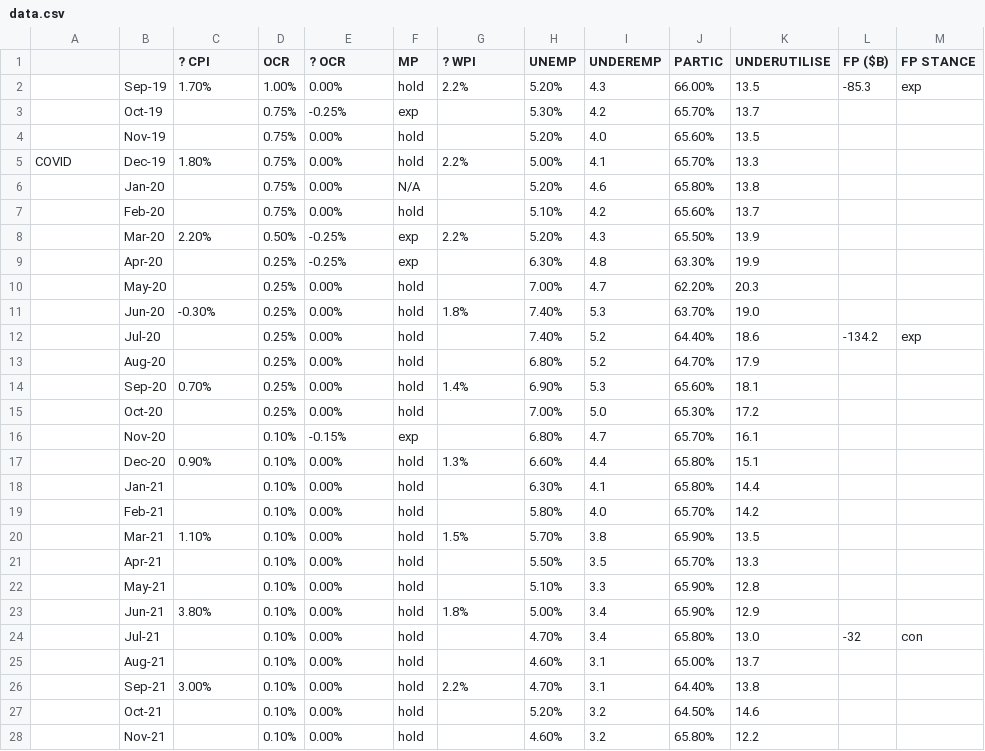
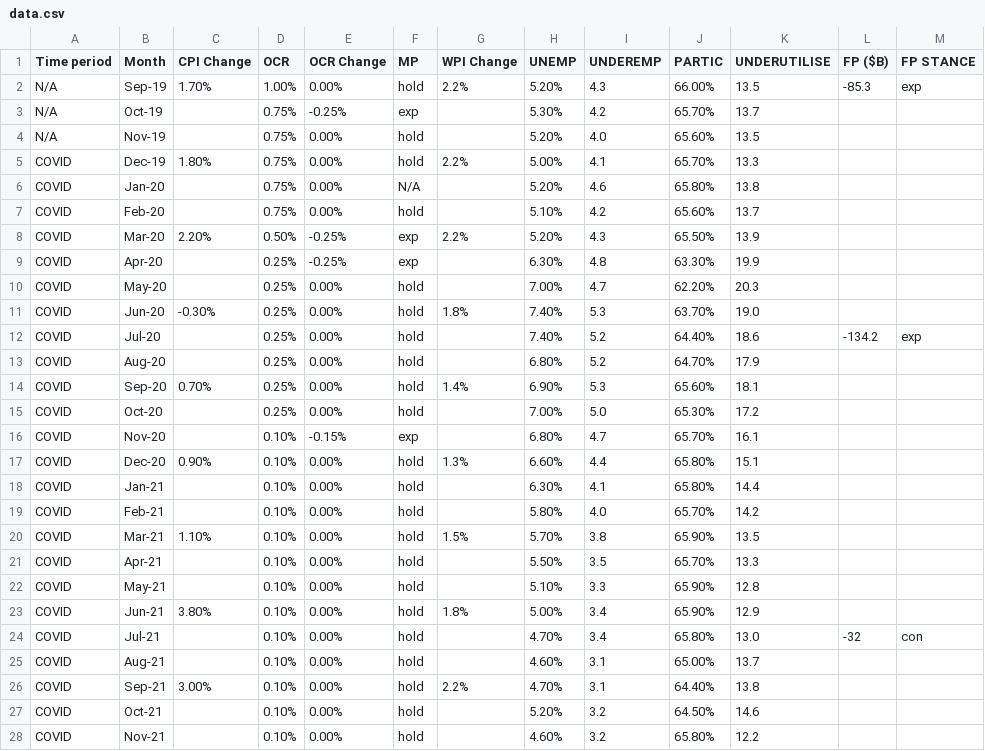
Before and after one commit to waxmotson/boomvstrough, a CSV file: data.csv, drawn as a sheet; only a part is shown; the diff covers the shown part only; the diff names each change by its address in the sheet, - before the commit and + after, or states it on an @@ line.

```diff
--- a/data.csv
+++ b/data.csv
-A1: (empty)
+A1: Time period
-B1: (empty)
+B1: Month
-C1: ? CPI
+C1: CPI Change
-E1: ? OCR
+E1: OCR Change
-G1: ? WPI
+G1: WPI Change
-A2:A4 (Time period): (empty)
+A2:A4 (Time period): N/A
-A6:A28 (Time period): (empty)
+A6:A28 (Time period): COVID
```
Also changed, not shown: 12 removed rows and 50 edited cells elsewhere in this file, 4 other files.
